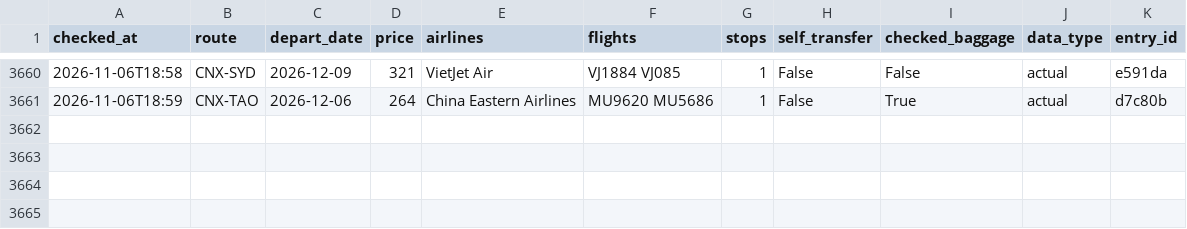
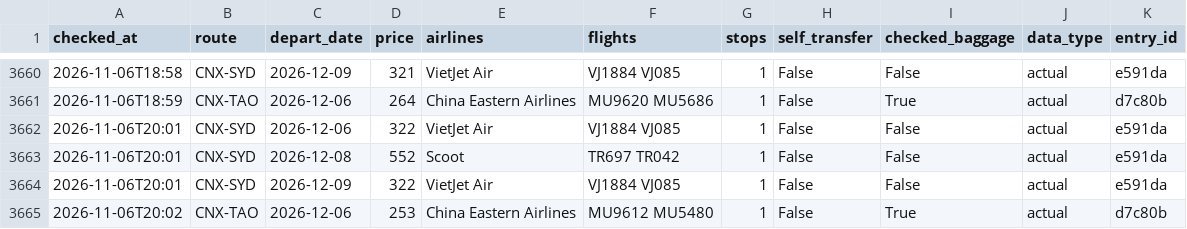
Before and after one commit to liuyongbendan-web/flight-watch-live, a CSV file: flight-watch/cloud-data/history.csv, drawn as a sheet; only a part is shown, gaps mark what is left out; the diff names each change by its address in the sheet, - before the commit and + after, or states it on an @@ line.

```diff
--- a/flight-watch/cloud-data/history.csv
+++ b/flight-watch/cloud-data/history.csv
+row 3662: 2026-11-06T20:01 | CNX-SYD | 2026-12-06 | 322 | VietJet Air | VJ1884 VJ085 | 1 | False | False | actual | e591da
+row 3663: 2026-11-06T20:01 | CNX-SYD | 2026-12-08 | 552 | Scoot | TR697 TR042 | 1 | False | False | actual | e591da
+row 3664: 2026-11-06T20:01 | CNX-SYD | 2026-12-09 | 322 | VietJet Air | VJ1884 VJ085 | 1 | False | False | actual | e591da
+row 3665: 2026-11-06T20:02 | CNX-TAO | 2026-12-06 | 253 | China Eastern Airlines | MU9612 MU5480 | 1 | False | True | actual | d7c80b
```
Also changed, not shown: 3 other files.
